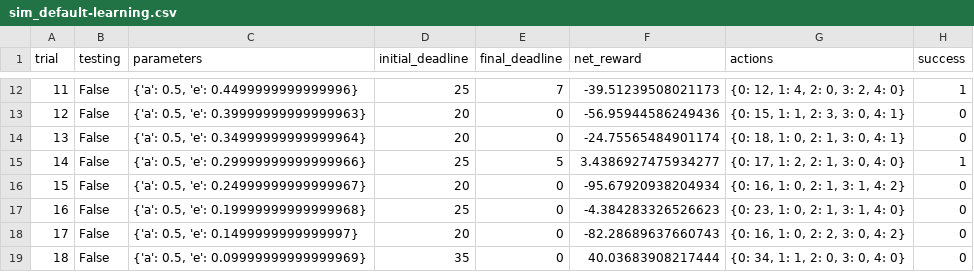
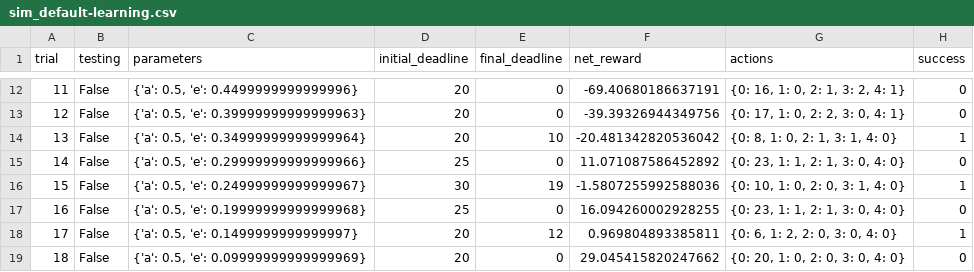
Before and after one commit to tdbits/udacity-mlnd-smartcab, a CSV file: logs/sim_default-learning.csv, drawn as a sheet; only a part is shown, gaps mark what is left out; the diff covers the shown part only.

```diff
--- a/logs/sim_default-learning.csv
+++ b/logs/sim_default-learning.csv
@@ -12,8 +12,8 @@ trial,testing,parameters,initial_deadline,final_deadline,net_reward,actions,succ
-11,False,"{'a': 0.5, 'e': 0.4499999999999996}",25,7,-39.51239508021173,"{0: 12, 1: 4, 2: 0, 3: 2, 4: 0}",1
-12,False,"{'a': 0.5, 'e': 0.39999999999999963}",20,0,-56.95944586249436,"{0: 15, 1: 1, 2: 3, 3: 0, 4: 1}",0
-13,False,"{'a': 0.5, 'e': 0.34999999999999964}",20,0,-24.75565484901174,"{0: 18, 1: 0, 2: 1, 3: 0, 4: 1}",0
-14,False,"{'a': 0.5, 'e': 0.29999999999999966}",25,5,3.4386927475934277,"{0: 17, 1: 2, 2: 1, 3: 0, 4: 0}",1
-15,False,"{'a': 0.5, 'e': 0.24999999999999967}",20,0,-95.67920938204934,"{0: 16, 1: 0, 2: 1, 3: 1, 4: 2}",0
-16,False,"{'a': 0.5, 'e': 0.19999999999999968}",25,0,-4.384283326526623,"{0: 23, 1: 0, 2: 1, 3: 1, 4: 0}",0
-17,False,"{'a': 0.5, 'e': 0.1499999999999997}",20,0,-82.28689637660743,"{0: 16, 1: 0, 2: 2, 3: 0, 4: 2}",0
-18,False,"{'a': 0.5, 'e': 0.09999999999999969}",35,0,40.03683908217444,"{0: 34, 1: 1, 2: 0, 3: 0, 4: 0}",0
+11,False,"{'a': 0.5, 'e': 0.4499999999999996}",20,0,-69.40680186637191,"{0: 16, 1: 0, 2: 1, 3: 2, 4: 1}",0
+12,False,"{'a': 0.5, 'e': 0.39999999999999963}",20,0,-39.39326944349756,"{0: 17, 1: 0, 2: 2, 3: 0, 4: 1}",0
+13,False,"{'a': 0.5, 'e': 0.34999999999999964}",20,10,-20.481342820536042,"{0: 8, 1: 0, 2: 1, 3: 1, 4: 0}",1
+14,False,"{'a': 0.5, 'e': 0.29999999999999966}",25,0,11.071087586452892,"{0: 23, 1: 1, 2: 1, 3: 0, 4: 0}",0
+15,False,"{'a': 0.5, 'e': 0.24999999999999967}",30,19,-1.5807255992588036,"{0: 10, 1: 0, 2: 0, 3: 1, 4: 0}",1
+16,False,"{'a': 0.5, 'e': 0.19999999999999968}",25,0,16.094260002928255,"{0: 23, 1: 1, 2: 1, 3: 0, 4: 0}",0
+17,False,"{'a': 0.5, 'e': 0.1499999999999997}",20,12,0.969804893385811,"{0: 6, 1: 2, 2: 0, 3: 0, 4: 0}",1
+18,False,"{'a': 0.5, 'e': 0.09999999999999969}",20,0,29.045415820247662,"{0: 20, 1: 0, 2: 0, 3: 0, 4: 0}",0
```
Also changed, not shown: 72 edited cells elsewhere in this file, 1 other file.
